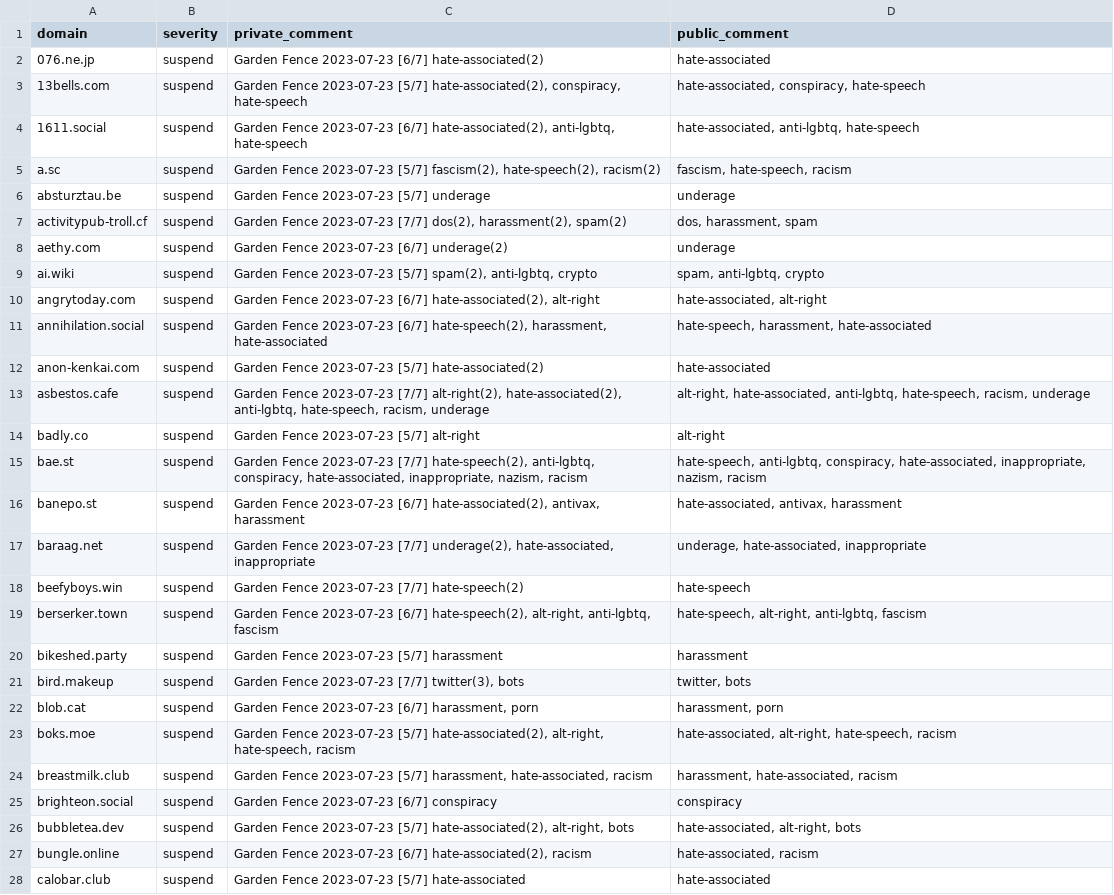
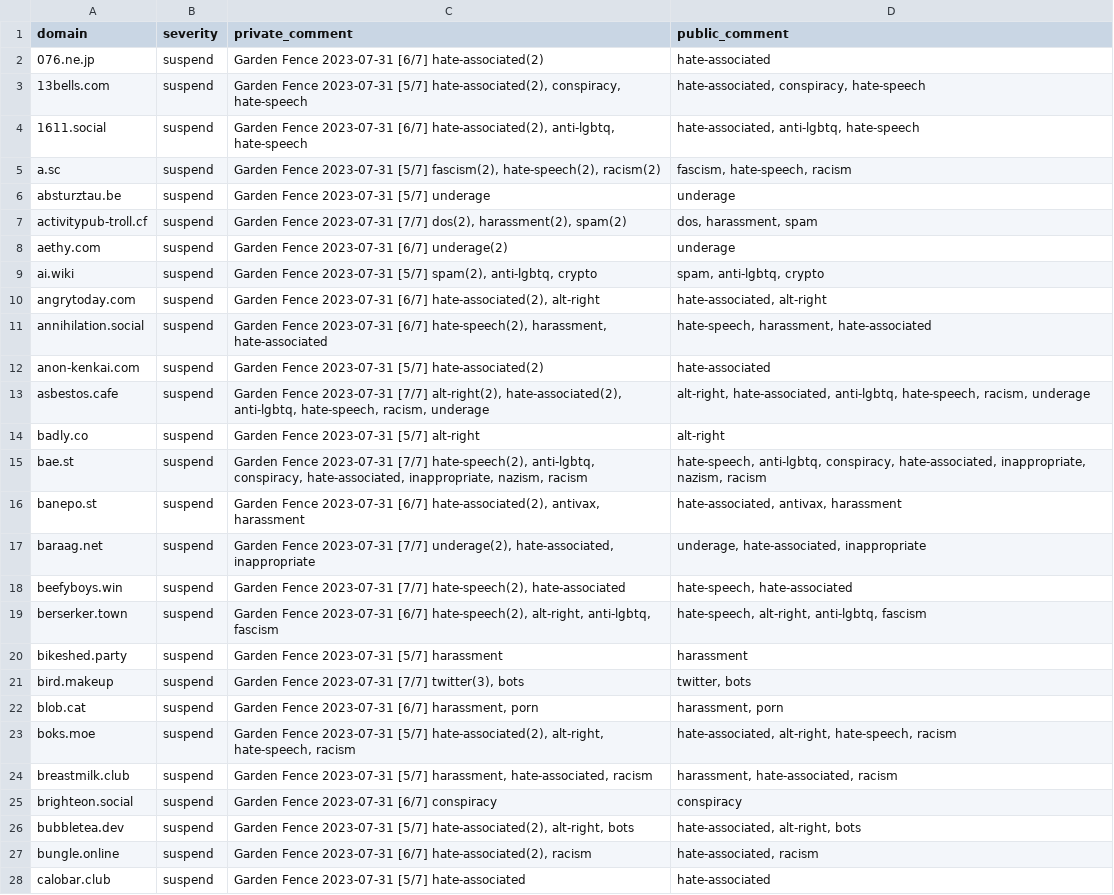
Before and after one commit to gardenfence/blocklist, a CSV file: gardenfence-fediblocksync.csv, drawn as a sheet; only a part is shown; the diff covers the shown part only; the diff names each change by its address in the sheet, - before the commit and + after, or states it on an @@ line.

```diff
--- a/gardenfence-fediblocksync.csv
+++ b/gardenfence-fediblocksync.csv
-C2 (private_comment): Garden Fence 2023-07-23 [6/7] hate-associated(2)
+C2 (private_comment): Garden Fence 2023-07-31 [6/7] hate-associated(2)
-C3 (private_comment): Garden Fence 2023-07-23 [5/7] hate-associated(2),…
+C3 (private_comment): Garden Fence 2023-07-31 [5/7] hate-associated(2),…
-C4 (private_comment): Garden Fence 2023-07-23 [6/7] hate-associated(2),…
+C4 (private_comment): Garden Fence 2023-07-31 [6/7] hate-associated(2),…
-C5 (private_comment): Garden Fence 2023-07-23 [5/7] fascism(2),…
+C5 (private_comment): Garden Fence 2023-07-31 [5/7] fascism(2),…
-C6 (private_comment): Garden Fence 2023-07-23 [5/7] underage
+C6 (private_comment): Garden Fence 2023-07-31 [5/7] underage
-C7 (private_comment): Garden Fence 2023-07-23 [7/7] dos(2),…
+C7 (private_comment): Garden Fence 2023-07-31 [7/7] dos(2),…
-C8 (private_comment): Garden Fence 2023-07-23 [6/7] underage(2)
+C8 (private_comment): Garden Fence 2023-07-31 [6/7] underage(2)
-C9 (private_comment): Garden Fence 2023-07-23 [5/7] spam(2),…
+C9 (private_comment): Garden Fence 2023-07-31 [5/7] spam(2),…
-C10 (private_comment): Garden Fence 2023-07-23 [6/7] hate-associated(2),…
+C10 (private_comment): Garden Fence 2023-07-31 [6/7] hate-associated(2),…
-C11 (private_comment): Garden Fence 2023-07-23 [6/7] hate-speech(2),…
+C11 (private_comment): Garden Fence 2023-07-31 [6/7] hate-speech(2),…
-C12 (private_comment): Garden Fence 2023-07-23 [5/7] hate-associated(2)
+C12 (private_comment): Garden Fence 2023-07-31 [5/7] hate-associated(2)
-C13 (private_comment): Garden Fence 2023-07-23 [7/7] alt-right(2),…
+C13 (private_comment): Garden Fence 2023-07-31 [7/7] alt-right(2),…
-C14 (private_comment): Garden Fence 2023-07-23 [5/7] alt-right
+C14 (private_comment): Garden Fence 2023-07-31 [5/7] alt-right
-C15 (private_comment): Garden Fence 2023-07-23 [7/7] hate-speech(2),…
+C15 (private_comment): Garden Fence 2023-07-31 [7/7] hate-speech(2),…
-C16 (private_comment): Garden Fence 2023-07-23 [6/7] hate-associated(2),…
+C16 (private_comment): Garden Fence 2023-07-31 [6/7] hate-associated(2),…
-C17 (private_comment): Garden Fence 2023-07-23 [7/7] underage(2),…
+C17 (private_comment): Garden Fence 2023-07-31 [7/7] underage(2),…
-C18 (private_comment): Garden Fence 2023-07-23 [7/7] hate-speech(2)
+C18 (private_comment): Garden Fence 2023-07-31 [7/7] hate-speech(2), hate-associated
-D18 (public_comment): hate-speech
+D18 (public_comment): hate-speech, hate-associated
-C19 (private_comment): Garden Fence 2023-07-23 [6/7] hate-speech(2),…
+C19 (private_comment): Garden Fence 2023-07-31 [6/7] hate-speech(2),…
-C20 (private_comment): Garden Fence 2023-07-23 [5/7] harassment
+C20 (private_comment): Garden Fence 2023-07-31 [5/7] harassment
-C21 (private_comment): Garden Fence 2023-07-23 [7/7] twitter(3),…
+C21 (private_comment): Garden Fence 2023-07-31 [7/7] twitter(3),…
-C22 (private_comment): Garden Fence 2023-07-23 [6/7] harassment,…
+C22 (private_comment): Garden Fence 2023-07-31 [6/7] harassment,…
-C23 (private_comment): Garden Fence 2023-07-23 [5/7] hate-associated(2),…
+C23 (private_comment): Garden Fence 2023-07-31 [5/7] hate-associated(2),…
-C24 (private_comment): Garden Fence 2023-07-23 [5/7] harassment,…
+C24 (private_comment): Garden Fence 2023-07-31 [5/7] harassment,…
-C25 (private_comment): Garden Fence 2023-07-23 [6/7] conspiracy
+C25 (private_comment): Garden Fence 2023-07-31 [6/7] conspiracy
-C26 (private_comment): Garden Fence 2023-07-23 [5/7] hate-associated(2),…
+C26 (private_comment): Garden Fence 2023-07-31 [5/7] hate-associated(2),…
-C27 (private_comment): Garden Fence 2023-07-23 [6/7] hate-associated(2),…
+C27 (private_comment): Garden Fence 2023-07-31 [6/7] hate-associated(2),…
-C28 (private_comment): Garden Fence 2023-07-23 [5/7] hate-associated
+C28 (private_comment): Garden Fence 2023-07-31 [5/7] hate-associated
```
Also changed, not shown: 2 added rows and 157 edited cells elsewhere in this file, gardenfence-mastodon.csv, 2 other files.
